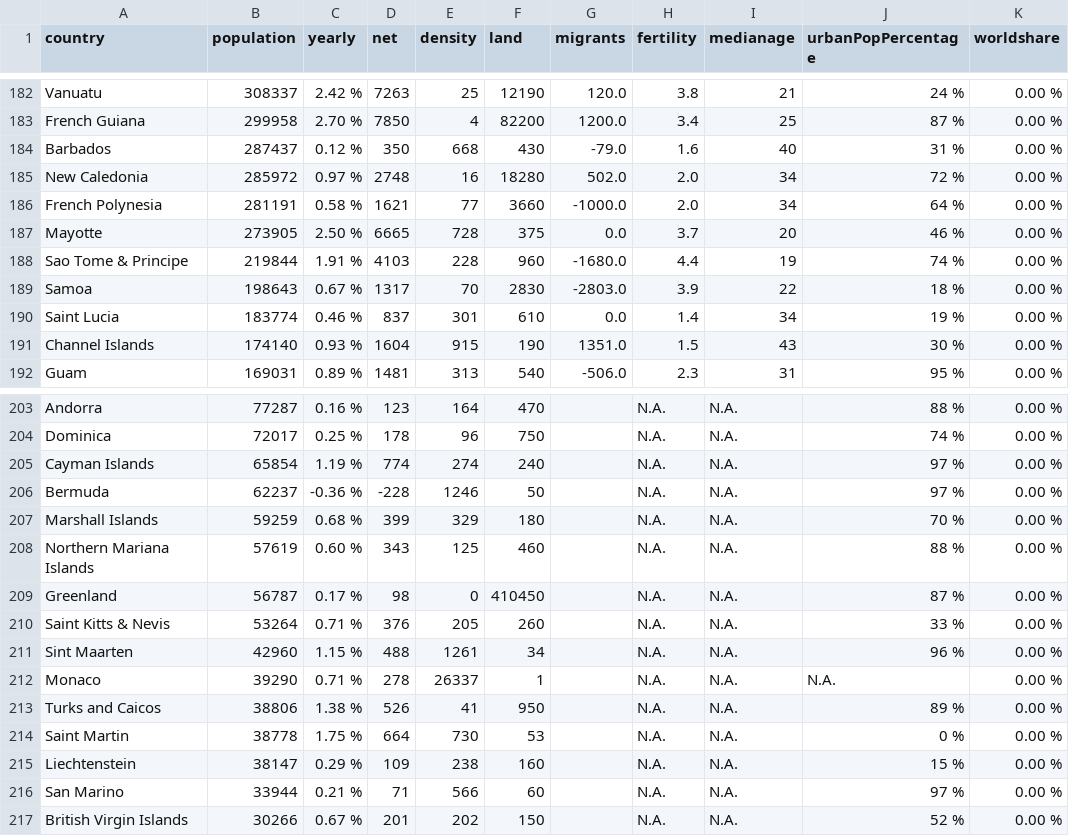
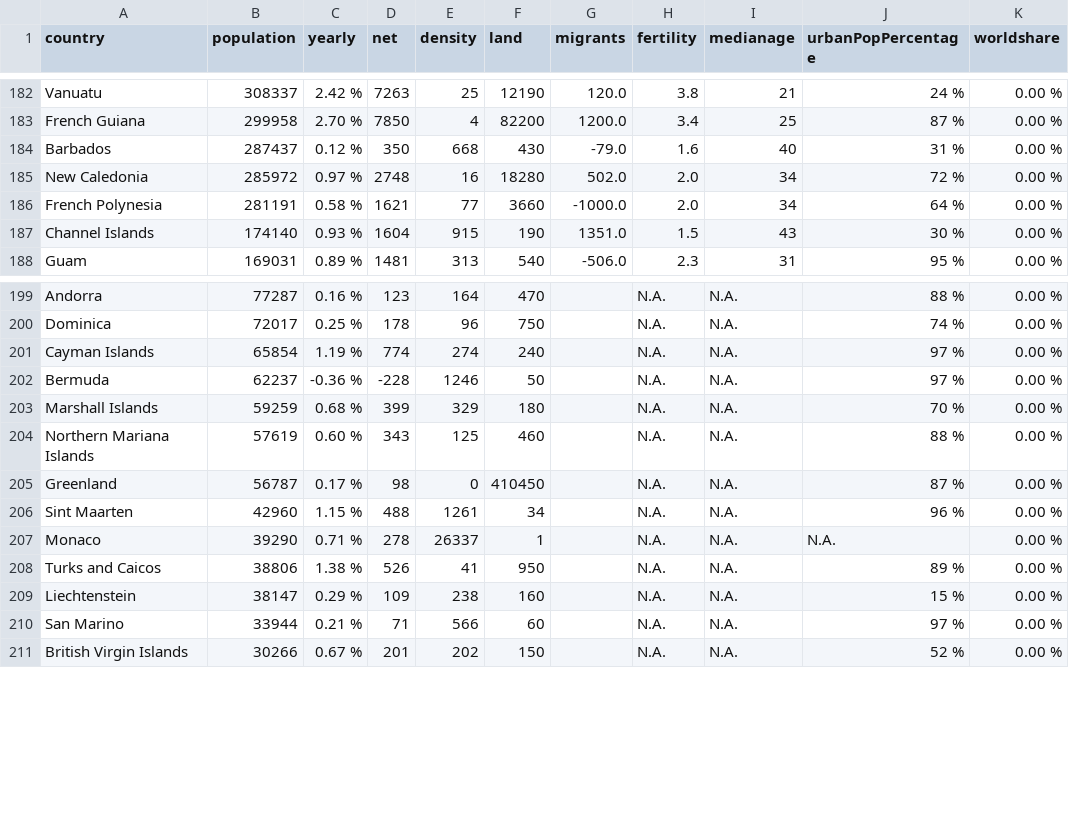
Before and after one commit to taybluetooth/taybluetooth.github.io, a CSV file: code/data/population.csv, drawn as a sheet; only a part is shown, gaps mark what is left out; the diff names each change by its address in the sheet, - before the commit and + after, or states it on an @@ line.

```diff
--- a/code/data/population.csv
+++ b/code/data/population.csv
-row 187: Mayotte | 273905 | 2.50 % | 6665 | 728 | 375 | 0.0 | 3.7 | 20 | 46 % | 0.00 %
-row 188: Sao Tome & Principe | 219844 | 1.91 % | 4103 | 228 | 960 | -1680.0 | 4.4 | 19 | 74 % | 0.00 %
-row 189: Samoa | 198643 | 0.67 % | 1317 | 70 | 2830 | -2803.0 | 3.9 | 22 | 18 % | 0.00 %
-row 190: Saint Lucia | 183774 | 0.46 % | 837 | 301 | 610 | 0.0 | 1.4 | 34 | 19 % | 0.00 %
-row 210: Saint Kitts & Nevis | 53264 | 0.71 % | 376 | 205 | 260 |  | N.A. | N.A. | 33 % | 0.00 %
-row 214: Saint Martin | 38778 | 1.75 % | 664 | 730 | 53 |  | N.A. | N.A. | 0 % | 0.00 %
```
Also changed, not shown: 2 other files.
